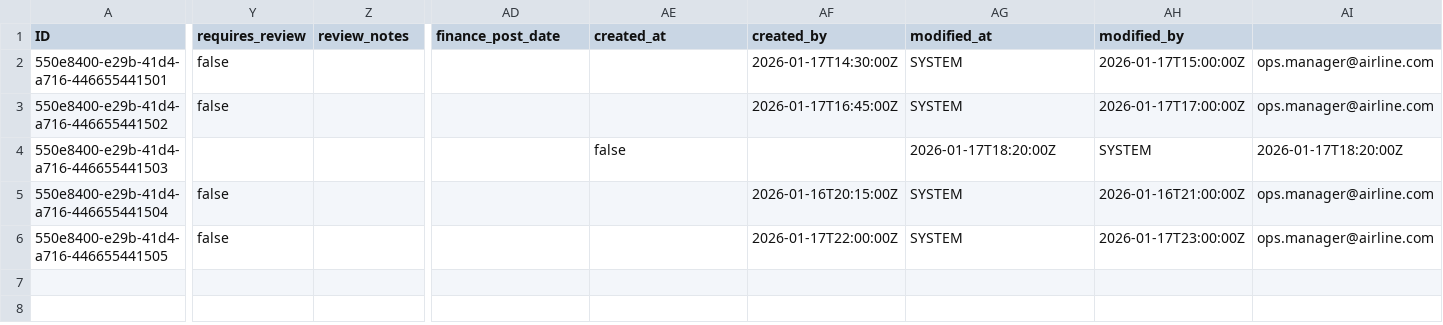
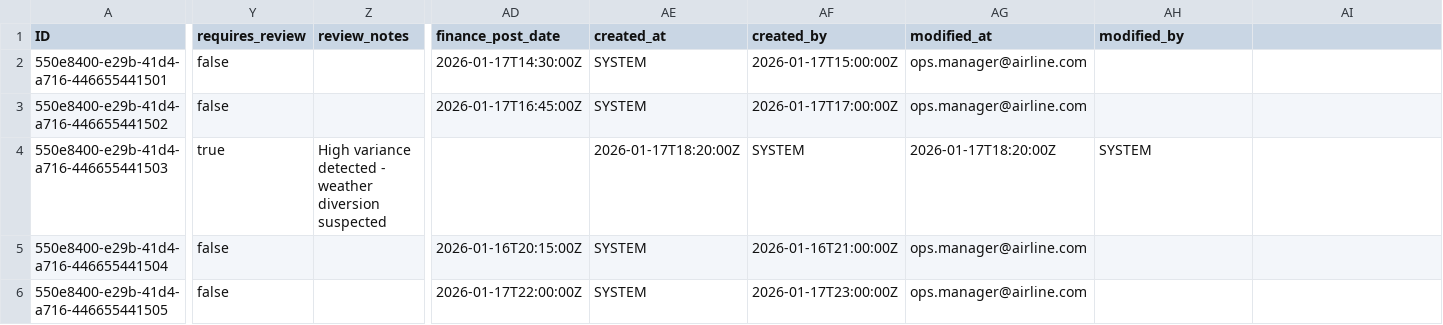
Before and after one commit to kalpesh0304/FuelSphere, a CSV file: db/data/fuelsphere-FUEL_BURNS.csv, drawn as a sheet; only a part is shown, gaps mark what is left out; the diff covers the shown part only; the diff names each change by its address in the sheet, - before the commit and + after, or states it on an @@ line.

```diff
--- a/db/data/fuelsphere-FUEL_BURNS.csv
+++ b/db/data/fuelsphere-FUEL_BURNS.csv
-AD2 (finance_post_date): (empty)
+AD2 (finance_post_date): 2026-01-17T14:30:00Z
-AE2:AE3 (created_at): (empty)
+AE2:AE3 (created_at): SYSTEM
-AF2 (created_by): 2026-01-17T14:30:00Z
+AF2 (created_by): 2026-01-17T15:00:00Z
-AG2:AG3 (modified_at): SYSTEM
+AG2:AG3 (modified_at): ops.manager@airline.com
-AH2 (modified_by): 2026-01-17T15:00:00Z
+AH2 (modified_by): (empty)
-AI2:AI3: ops.manager@airline.com
+AI2:AI3: (empty)
-AD3 (finance_post_date): (empty)
+AD3 (finance_post_date): 2026-01-17T16:45:00Z
-AF3 (created_by): 2026-01-17T16:45:00Z
+AF3 (created_by): 2026-01-17T17:00:00Z
-AH3 (modified_by): 2026-01-17T17:00:00Z
+AH3 (modified_by): (empty)
-Y4 (requires_review): (empty)
+Y4 (requires_review): true
-Z4 (review_notes): (empty)
+Z4 (review_notes): High variance detected - weather diversion suspected
-AE4 (created_at): false
+AE4 (created_at): 2026-01-17T18:20:00Z
-AF4 (created_by): (empty)
+AF4 (created_by): SYSTEM
-AI4: 2026-01-17T18:20:00Z
+AI4: (empty)
-AD5 (finance_post_date): (empty)
+AD5 (finance_post_date): 2026-01-16T20:15:00Z
-AE5:AE6 (created_at): (empty)
+AE5:AE6 (created_at): SYSTEM
-AF5 (created_by): 2026-01-16T20:15:00Z
+AF5 (created_by): 2026-01-16T21:00:00Z
-AG5:AG6 (modified_at): SYSTEM
+AG5:AG6 (modified_at): ops.manager@airline.com
-AH5 (modified_by): 2026-01-16T21:00:00Z
+AH5 (modified_by): (empty)
-AI5:AI6: ops.manager@airline.com
+AI5:AI6: (empty)
-AD6 (finance_post_date): (empty)
+AD6 (finance_post_date): 2026-01-17T22:00:00Z
-AF6 (created_by): 2026-01-17T22:00:00Z
+AF6 (created_by): 2026-01-17T23:00:00Z
-AH6 (modified_by): 2026-01-17T23:00:00Z
+AH6 (modified_by): (empty)
```
Also changed, not shown: 4 edited cells elsewhere in this file, db/data/fuelsphere-COMPLIANCE_EXCEPTIONS.csv, db/data/fuelsphere-INVOICE_APPROVALS.csv, 5 other files.
